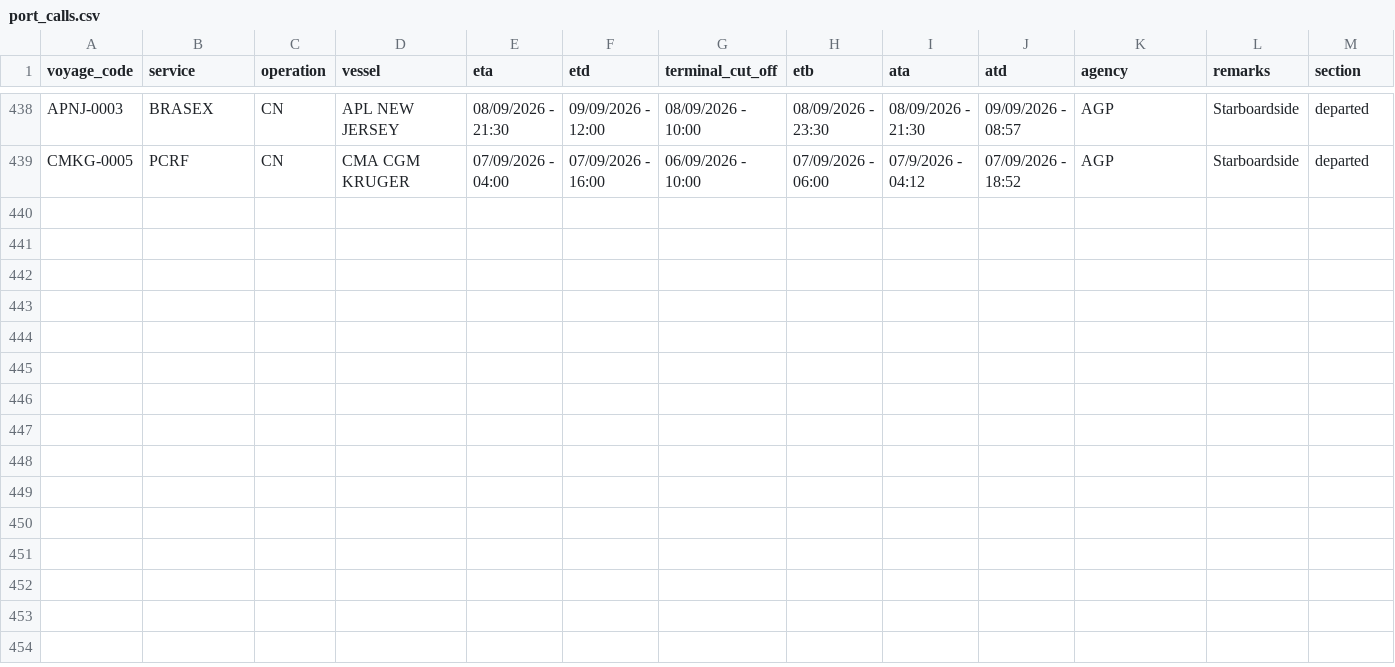
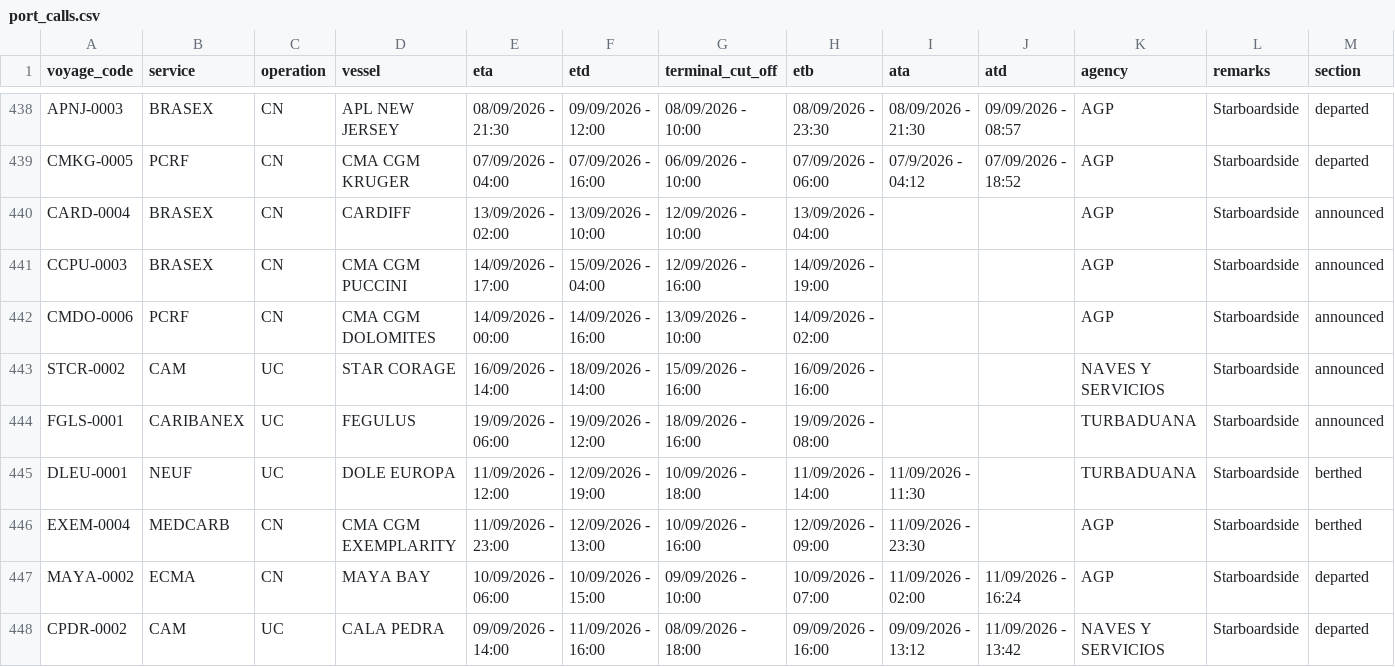
Before and after one commit to flocdr/port-monitor, a CSV file: data/port_calls.csv, drawn as a sheet; only a part is shown, gaps mark what is left out; rows hold the shown columns only; the diff names each change by its address in the sheet, - before the commit and + after, or states it on an @@ line.

```diff
--- a/data/port_calls.csv
+++ b/data/port_calls.csv
+row 440: CARD-0004 | BRASEX | CN | CARDIFF | 13/09/2026 - 02:00 | 13/09/2026 - 10:00 | 12/09/2026 - 10:00 | 13/09/2026 - 04:00 |  |  | AGP | Starboardside | announced
+row 441: CCPU-0003 | BRASEX | CN | CMA CGM PUCCINI | 14/09/2026 - 17:00 | 15/09/2026 - 04:00 | 12/09/2026 - 16:00 | 14/09/2026 - 19:00 |  |  | AGP | Starboardside | announced
+row 442: CMDO-0006 | PCRF | CN | CMA CGM DOLOMITES | 14/09/2026 - 00:00 | 14/09/2026 - 16:00 | 13/09/2026 - 10:00 | 14/09/2026 - 02:00 |  |  | AGP | Starboardside | announced
+row 443: STCR-0002 | CAM | UC | STAR CORAGE | 16/09/2026 - 14:00 | 18/09/2026 - 14:00 | 15/09/2026 - 16:00 | 16/09/2026 - 16:00 |  |  | NAVES Y SERVICIOS | Starboardside | announced
+row 444: FGLS-0001 | CARIBANEX | UC | FEGULUS | 19/09/2026 - 06:00 | 19/09/2026 - 12:00 | 18/09/2026 - 16:00 | 19/09/2026 - 08:00 |  |  | TURBADUANA | Starboardside | announced
+row 445: DLEU-0001 | NEUF | UC | DOLE EUROPA | 11/09/2026 - 12:00 | 12/09/2026 - 19:00 | 10/09/2026 - 18:00 | 11/09/2026 - 14:00 | 11/09/2026 - 11:30 |  | TURBADUANA | Starboardside | berthed
+row 446: EXEM-0004 | MEDCARB | CN | CMA CGM EXEMPLARITY | 11/09/2026 - 23:00 | 12/09/2026 - 13:00 | 10/09/2026 - 16:00 | 12/09/2026 - 09:00 | 11/09/2026 - 23:30 |  | AGP | Starboardside | berthed
+row 447: MAYA-0002 | ECMA | CN | MAYA BAY | 10/09/2026 - 06:00 | 10/09/2026 - 15:00 | 09/09/2026 - 10:00 | 10/09/2026 - 07:00 | 11/09/2026 - 02:00 | 11/09/2026 - 16:24 | AGP | Starboardside | departed
+row 448: CPDR-0002 | CAM | UC | CALA PEDRA | 09/09/2026 - 14:00 | 11/09/2026 - 16:00 | 08/09/2026 - 18:00 | 09/09/2026 - 16:00 | 09/09/2026 - 13:12 | 11/09/2026 - 13:42 | NAVES Y SERVICIOS | Starboardside | departed
```
Also changed, not shown: 1 other file.
